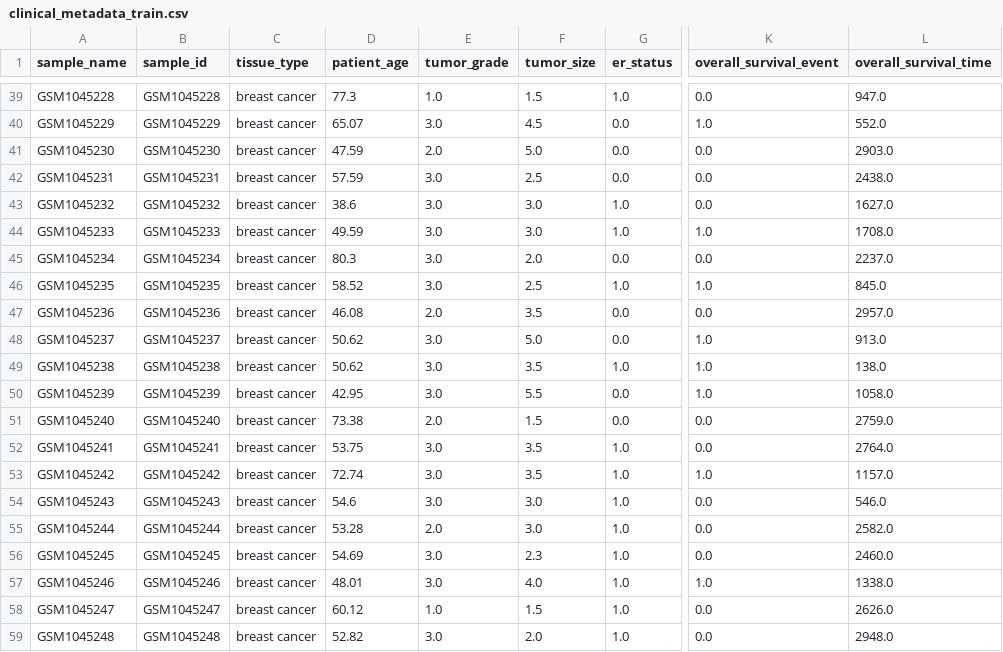
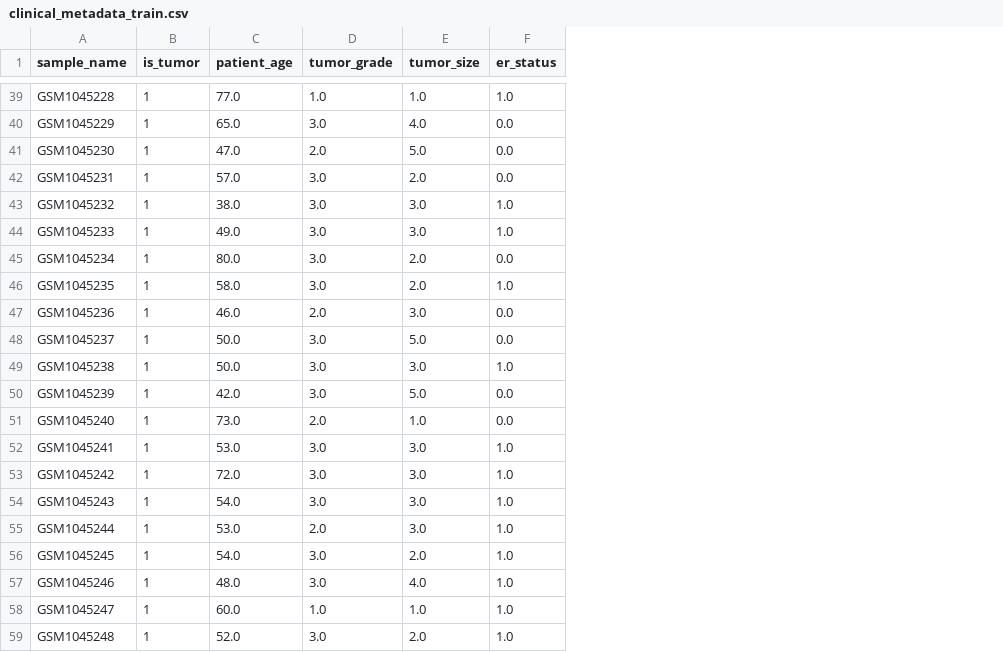
Before and after one commit to ramyap06/KongLab-ImmuneMLSurvivalAnalysis, a CSV file: datasets/csv_files/clinical_metadata_train.csv, drawn as a sheet; only a part is shown, gaps mark what is left out; removed rows and columns are numbered as before the commit, all else as after; the diff covers the shown part only; the diff names each change by its address in the sheet, - before the commit and + after, or states it on an @@ line.

Commit message:
did basic random survival forest training
next step: better fit model by doing DEG analysis first

```diff
--- a/datasets/csv_files/clinical_metadata_train.csv
+++ b/datasets/csv_files/clinical_metadata_train.csv
-column B (sample_id), rows 39-59: GSM1045228 | GSM1045229 | GSM1045230 | GSM1045231 | GSM1045232 | GSM1045233 | GSM1045234 | GSM1045235 | GSM1045236 | GSM1045237 | GSM1045238 | GSM1045239 | GSM1045240 | GSM1045241 | GSM1045242 | GSM1045243 | GSM1045244 | GSM1045245 | GSM1045246 | GSM1045247 | GSM1045248
-column C (tissue_type), rows 39-59: all breast cancer
+column B (is_tumor), rows 39-59: all 1
-column K (overall_survival_event), rows 39-59: 0.0 | 1.0 | 0.0 | 0.0 | 0.0 | 1.0 | 0.0 | 1.0 | 0.0 | 1.0 | 1.0 | 1.0 | 0.0 | 0.0 | 1.0 | 0.0 | 0.0 | 0.0 | 1.0 | 0.0 | 0.0
-column L (overall_survival_time), rows 39-59: 947.0 | 552.0 | 2903.0 | 2438.0 | 1627.0 | 1708.0 | 2237.0 | 845.0 | 2957.0 | 913.0 | 138.0 | 1058.0 | 2759.0 | 2764.0 | 1157.0 | 546.0 | 2582.0 | 2460.0 | 1338.0 | 2626.0 | 2948.0
-C39 (patient_age): 77.3
+C39 (patient_age): 77.0
-E39 (tumor_size): 1.5
+E39 (tumor_size): 1.0
-C40 (patient_age): 65.07
+C40 (patient_age): 65.0
-E40 (tumor_size): 4.5
+E40 (tumor_size): 4.0
-C41 (patient_age): 47.59
+C41 (patient_age): 47.0
-C42 (patient_age): 57.59
+C42 (patient_age): 57.0
-E42 (tumor_size): 2.5
+E42 (tumor_size): 2.0
-C43 (patient_age): 38.6
+C43 (patient_age): 38.0
-C44 (patient_age): 49.59
+C44 (patient_age): 49.0
-C45 (patient_age): 80.3
+C45 (patient_age): 80.0
-C46 (patient_age): 58.52
+C46 (patient_age): 58.0
-E46 (tumor_size): 2.5
+E46 (tumor_size): 2.0
-C47 (patient_age): 46.08
+C47 (patient_age): 46.0
-E47 (tumor_size): 3.5
+E47 (tumor_size): 3.0
-C48:C49 (patient_age): 50.62
+C48:C49 (patient_age): 50.0
-E49 (tumor_size): 3.5
+E49 (tumor_size): 3.0
-C50 (patient_age): 42.95
+C50 (patient_age): 42.0
-E50 (tumor_size): 5.5
+E50 (tumor_size): 5.0
-C51 (patient_age): 73.38
+C51 (patient_age): 73.0
-E51 (tumor_size): 1.5
+E51 (tumor_size): 1.0
-C52 (patient_age): 53.75
+C52 (patient_age): 53.0
-E52:E53 (tumor_size): 3.5
+E52:E53 (tumor_size): 3.0
-C53 (patient_age): 72.74
+C53 (patient_age): 72.0
-C54 (patient_age): 54.6
+C54 (patient_age): 54.0
-C55 (patient_age): 53.28
+C55 (patient_age): 53.0
-C56 (patient_age): 54.69
+C56 (patient_age): 54.0
-E56 (tumor_size): 2.3
+E56 (tumor_size): 2.0
-C57 (patient_age): 48.01
+C57 (patient_age): 48.0
-C58 (patient_age): 60.12
+C58 (patient_age): 60.0
-E58 (tumor_size): 1.5
+E58 (tumor_size): 1.0
-C59 (patient_age): 52.82
+C59 (patient_age): 52.0
```
Also changed, not shown: 122 edited cells elsewhere in this file, 16 other files.
